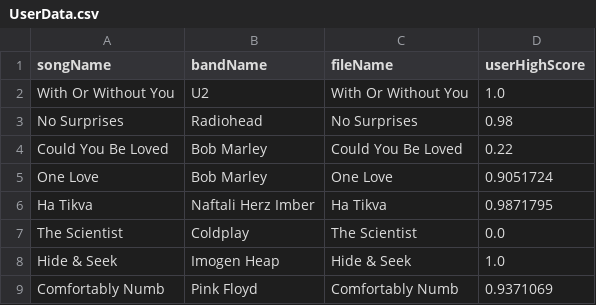
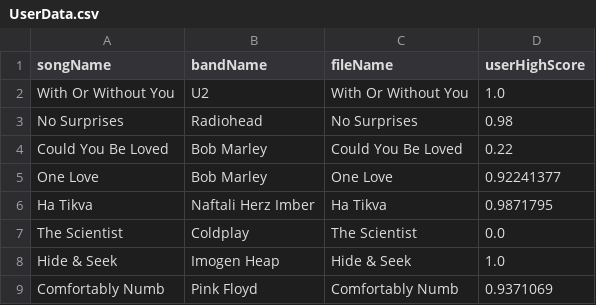
Before and after one commit to Benkia/TypeIt, a CSV file: UserData.csv, drawn as a sheet.

```diff
--- a/UserData.csv
+++ b/UserData.csv
@@ -4,3 +4,3 @@ No Surprises,Radiohead,No Surprises,0.98
 Could You Be Loved,Bob Marley,Could You Be Loved,0.22
-One Love,Bob Marley,One Love,0.9051724
+One Love,Bob Marley,One Love,0.92241377
 Ha Tikva,Naftali Herz Imber,Ha Tikva,0.9871795
```
Also changed, not shown: 14 other files.
